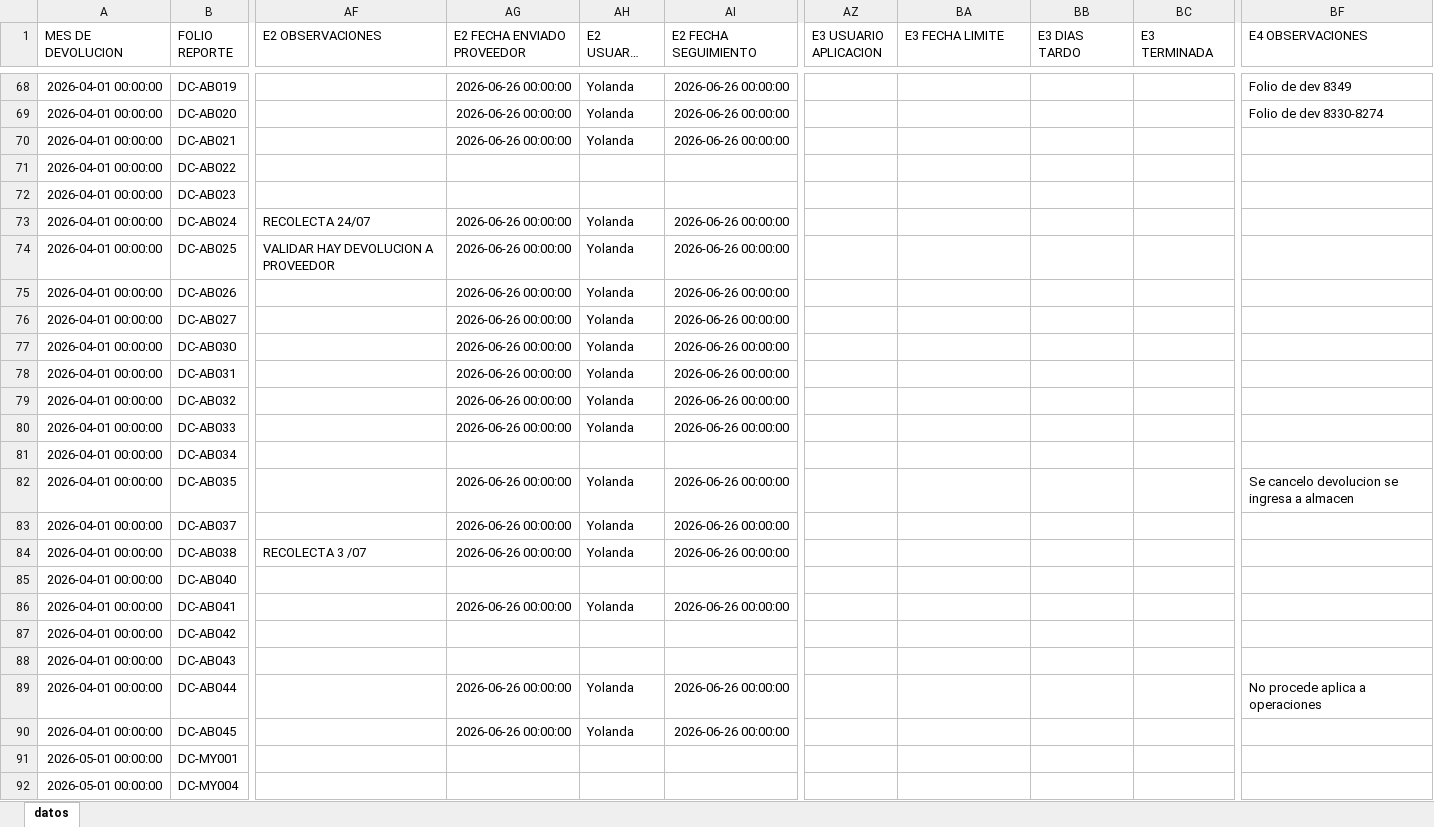
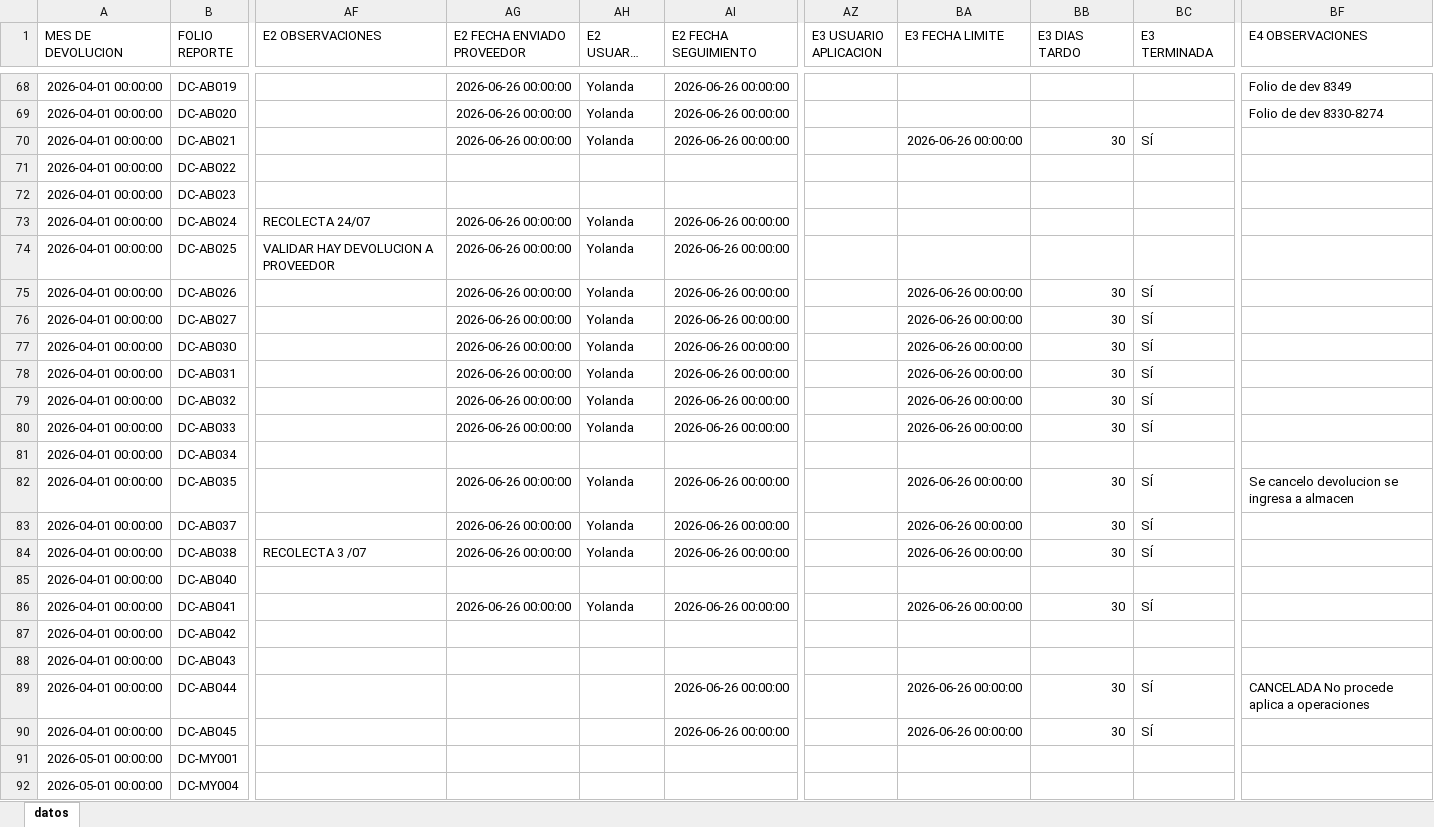
Before and after one commit to ftrevinor001-tr/dashboard-reclamaciones, an Excel workbook: datos.xlsx, sheet datos, drawn as a sheet; only a part is shown, gaps mark what is left out; long unchanged cells end in …; values as stored, in another font and other column widths than the file's, no borders; the diff covers the shown part only; the diff names each change by its address in the sheet, - before the commit and + after, or states it on an @@ line.

Commit message:
Carga masiva de base de datos por Fernando (144 registros, 13/07/2026 14:42)

```diff
--- a/datos.xlsx (sheet datos)
+++ b/datos.xlsx (sheet datos)
-BA70 (E3 FECHA LIMITE): (empty)
+BA70 (E3 FECHA LIMITE): 2026-06-26 00:00:00
-BB70 (E3 DIAS TARDO): (empty)
+BB70 (E3 DIAS TARDO): 30
-BC70 (E3 TERMINADA): (empty)
+BC70 (E3 TERMINADA): SÍ
-BA75:BA80 (E3 FECHA LIMITE): (empty)
+BA75:BA80 (E3 FECHA LIMITE): 2026-06-26 00:00:00
-BB75:BB80 (E3 DIAS TARDO): (empty)
+BB75:BB80 (E3 DIAS TARDO): 30
-BC75:BC80 (E3 TERMINADA): (empty)
+BC75:BC80 (E3 TERMINADA): SÍ
-BA82:BA84 (E3 FECHA LIMITE): (empty)
+BA82:BA84 (E3 FECHA LIMITE): 2026-06-26 00:00:00
-BB82:BB84 (E3 DIAS TARDO): (empty)
+BB82:BB84 (E3 DIAS TARDO): 30
-BC82:BC84 (E3 TERMINADA): (empty)
+BC82:BC84 (E3 TERMINADA): SÍ
-BA86 (E3 FECHA LIMITE): (empty)
+BA86 (E3 FECHA LIMITE): 2026-06-26 00:00:00
-BB86 (E3 DIAS TARDO): (empty)
+BB86 (E3 DIAS TARDO): 30
-BC86 (E3 TERMINADA): (empty)
+BC86 (E3 TERMINADA): SÍ
-AG89:AG90 (E2 FECHA ENVIADO PROVEEDOR): 2026-06-26 00:00:00
+AG89:AG90 (E2 FECHA ENVIADO PROVEEDOR): (empty)
-AH89:AH90 (E2 USUARIO ENVIADO): Yolanda
+AH89:AH90 (E2 USUARIO ENVIADO): (empty)
-BA89:BA90 (E3 FECHA LIMITE): (empty)
+BA89:BA90 (E3 FECHA LIMITE): 2026-06-26 00:00:00
-BB89:BB90 (E3 DIAS TARDO): (empty)
+BB89:BB90 (E3 DIAS TARDO): 30
-BC89:BC90 (E3 TERMINADA): (empty)
+BC89:BC90 (E3 TERMINADA): SÍ
-BF89 (E4 OBSERVACIONES): No procede aplica a operaciones
+BF89 (E4 OBSERVACIONES): CANCELADA No procede aplica a operaciones
```
Also changed, not shown: 75 edited cells elsewhere in this sheet.
